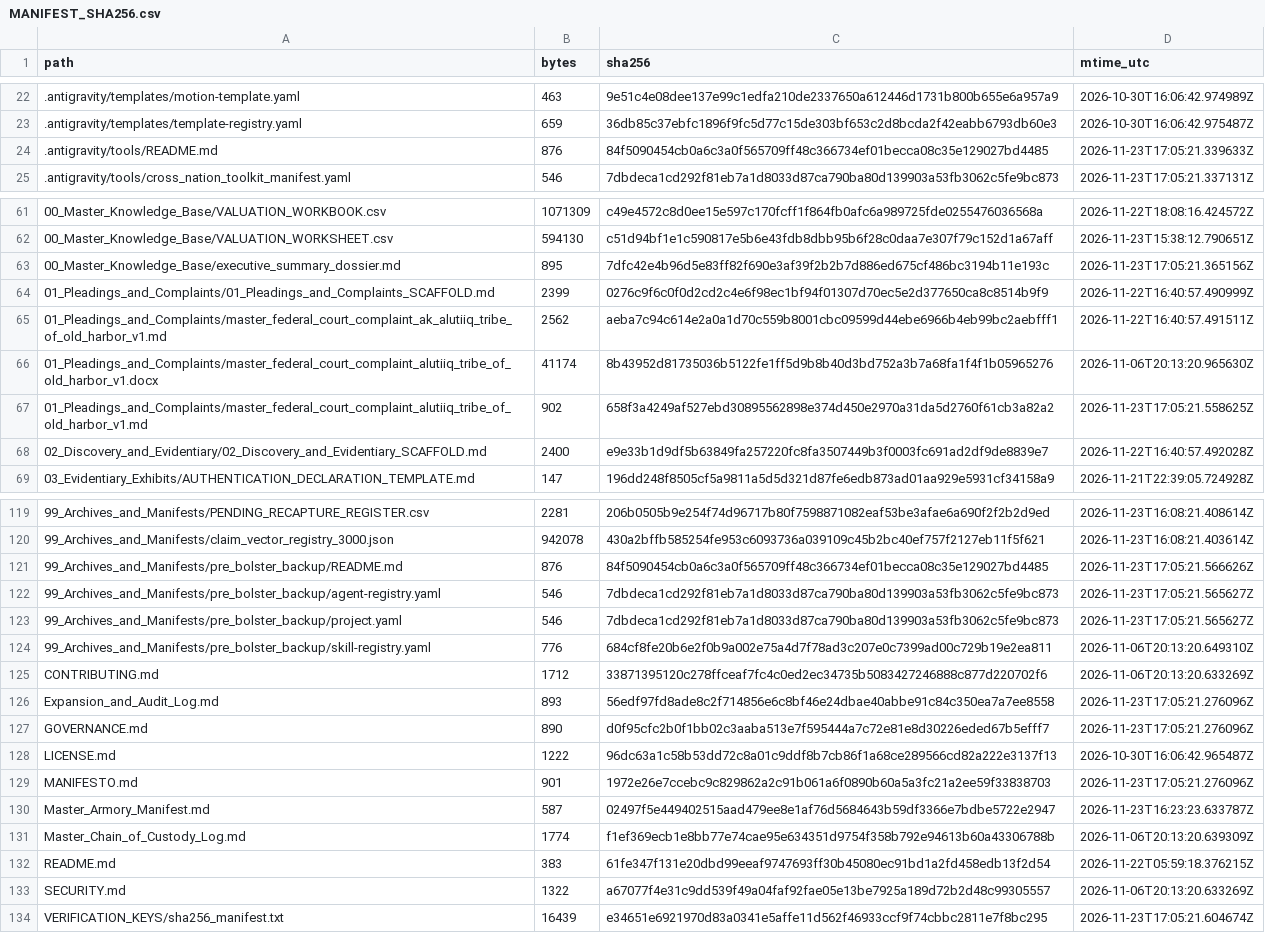
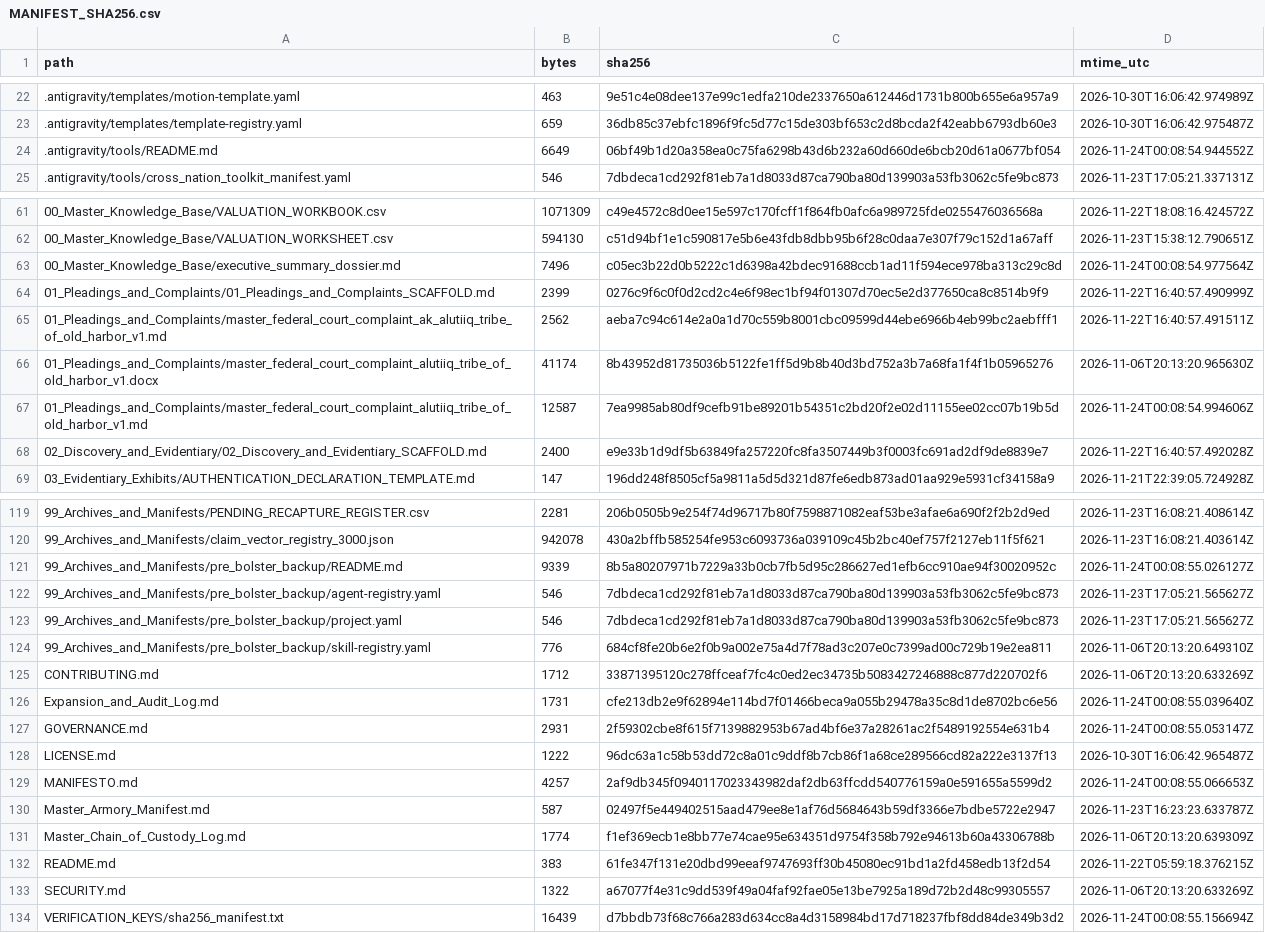
Before and after one commit to GlobalRestitutionAlliance/turtle-island-us-ak-alutiiq-tribe-of-old-harbor-master-litigation, a CSV file: 99_Archives_and_Manifests/MANIFEST_SHA256.csv, drawn as a sheet; only a part is shown, gaps mark what is left out; the diff covers the shown part only.

Commit message:
REVERTED DUE TO UNPROMPTED MASS J3WFICATED DATA CORRUPTION BY COMPROMISED BIASED LLM/ARTIFICIAL INTELLIGENCE MODELS

```diff
--- a/99_Archives_and_Manifests/MANIFEST_SHA256.csv
+++ b/99_Archives_and_Manifests/MANIFEST_SHA256.csv
@@ -23,3 +23,3 @@ path,bytes,sha256,mtime_utc
 .antigravity/templates/template-registry.yaml,659,36db85c37ebfc1896f9fc5d77c15de303bf653c2d8bcda2f42eabb6793db60e3,2026-10-30T16:06:42.975487Z
-.antigravity/tools/README.md,876,84f5090454cb0a6c3a0f565709ff48c366734ef01becca08c35e129027bd4485,2026-11-23T17:05:21.339633Z
+.antigravity/tools/README.md,6649,06bf49b1d20a358ea0c75fa6298b43d6b232a60d660de6bcb20d61a0677bf054,2026-11-24T00:08:54.944552Z
 .antigravity/tools/cross_nation_toolkit_manifest.yaml,546,7dbdeca1cd292f81eb7a1d8033d87ca790ba80d139903a53fb3062c5fe9bc873,2026-11-23T17:05:21.337131Z
@@ -62,3 +62,3 @@ path,bytes,sha256,mtime_utc
 00_Master_Knowledge_Base/VALUATION_WORKSHEET.csv,594130,c51d94bf1e1c590817e5b6e43fdb8dbb95b6f28c0daa7e307f79c152d1a67aff,2026-11-23T15:38:12.790651Z
-00_Master_Knowledge_Base/executive_summary_dossier.md,895,7dfc42e4b96d5e83ff82f690e3af39f2b2b7d886ed675cf486bc3194b11e193c,2026-11-23T17:05:21.365156Z
+00_Master_Knowledge_Base/executive_summary_dossier.md,7496,c05ec3b22d0b5222c1d6398a42bdec91688ccb1ad11f594ece978ba313c29c8d,2026-11-24T00:08:54.977564Z
 01_Pleadings_and_Complaints/01_Pleadings_and_Complaints_SCAFFOLD.md,2399,0276c9f6c0f0d2cd2c4e6f98ec1bf94f01307d70ec5e2d377650ca8c8514b9f9,2026-11-22T16:40:57.490999Z
@@ -66,3 +66,3 @@ path,bytes,sha256,mtime_utc
 01_Pleadings_and_Complaints/master_federal_court_complaint_alutiiq_tribe_of_old_harbor_v1.docx,41174,8b43952d81735036b5122fe1ff5d9b8b40d3bd752a3b7a68fa1f4f1b05965276,2026-11-06T20:13:20.965630Z
-01_Pleadings_and_Complaints/master_federal_court_complaint_alutiiq_tribe_of_old_harbor_v1.md,902,658f3a4249af527ebd30895562898e374d450e2970a31da5d2760f61cb3a82a2,2026-11-23T17:05:21.558625Z
+01_Pleadings_and_Complaints/master_federal_court_complaint_alutiiq_tribe_of_old_harbor_v1.md,12587,7ea9985ab80df9cefb91be89201b54351c2bd20f2e02d11155ee02cc07b19b5d,2026-11-24T00:08:54.994606Z
 02_Discovery_and_Evidentiary/02_Discovery_and_Evidentiary_SCAFFOLD.md,2400,e9e33b1d9df5b63849fa257220fc8fa3507449b3f0003fc691ad2df9de8839e7,2026-11-22T16:40:57.492028Z
@@ -120,3 +120,3 @@ path,bytes,sha256,mtime_utc
 99_Archives_and_Manifests/claim_vector_registry_3000.json,942078,430a2bffb585254fe953c6093736a039109c45b2bc40ef757f2127eb11f5f621,2026-11-23T16:08:21.403614Z
-99_Archives_and_Manifests/pre_bolster_backup/README.md,876,84f5090454cb0a6c3a0f565709ff48c366734ef01becca08c35e129027bd4485,2026-11-23T17:05:21.566626Z
+99_Archives_and_Manifests/pre_bolster_backup/README.md,9339,8b5a80207971b7229a33b0cb7fb5d95c286627ed1efb6cc910ae94f30020952c,2026-11-24T00:08:55.026127Z
 99_Archives_and_Manifests/pre_bolster_backup/agent-registry.yaml,546,7dbdeca1cd292f81eb7a1d8033d87ca790ba80d139903a53fb3062c5fe9bc873,2026-11-23T17:05:21.565627Z
@@ -125,6 +125,6 @@ path,bytes,sha256,mtime_utc
 CONTRIBUTING.md,1712,33871395120c278ffceaf7fc4c0ed2ec34735b5083427246888c877d220702f6,2026-11-06T20:13:20.633269Z
-Expansion_and_Audit_Log.md,893,56edf97fd8ade8c2f714856e6c8bf46e24dbae40abbe91c84c350ea7a7ee8558,2026-11-23T17:05:21.276096Z
-GOVERNANCE.md,890,d0f95cfc2b0f1bb02c3aaba513e7f595444a7c72e81e8d30226eded67b5efff7,2026-11-23T17:05:21.276096Z
+Expansion_and_Audit_Log.md,1731,cfe213db2e9f62894e114bd7f01466beca9a055b29478a35c8d1de8702bc6e56,2026-11-24T00:08:55.039640Z
+GOVERNANCE.md,2931,2f59302cbe8f615f7139882953b67ad4bf6e37a28261ac2f5489192554e631b4,2026-11-24T00:08:55.053147Z
 LICENSE.md,1222,96dc63a1c58b53dd72c8a01c9ddf8b7cb86f1a68ce289566cd82a222e3137f13,2026-10-30T16:06:42.965487Z
-MANIFESTO.md,901,1972e26e7ccebc9c829862a2c91b061a6f0890b60a5a3fc21a2ee59f33838703,2026-11-23T17:05:21.276096Z
+MANIFESTO.md,4257,2af9db345f0940117023343982daf2db63ffcdd540776159a0e591655a5599d2,2026-11-24T00:08:55.066653Z
 Master_Armory_Manifest.md,587,02497f5e449402515aad479ee8e1af76d5684643b59df3366e7bdbe5722e2947,2026-11-23T16:23:23.633787Z
@@ -133,2 +133,2 @@ README.md,383,61fe347f131e20dbd99eeaf9747693ff30b45080ec91bd1a2fd458edb13f2d54,2
 SECURITY.md,1322,a67077f4e31c9dd539f49a04faf92fae05e13be7925a189d72b2d48c99305557,2026-11-06T20:13:20.633269Z
-VERIFICATION_KEYS/sha256_manifest.txt,16439,e34651e6921970d83a0341e5affe11d562f46933ccf9f74cbbc2811e7f8bc295,2026-11-23T17:05:21.604674Z
+VERIFICATION_KEYS/sha256_manifest.txt,16439,d7bbdb73f68c766a283d634cc8a4d3158984bd17d718237fbf8dd84de349b3d2,2026-11-24T00:08:55.156694Z
```
Also changed, not shown: 6 edited cells elsewhere in this file, 10 other files.
